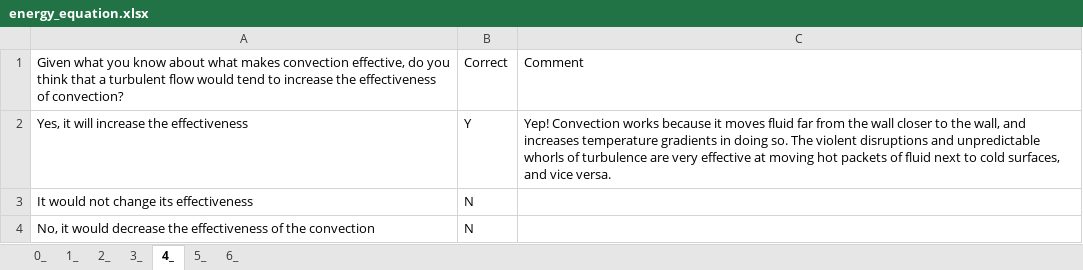
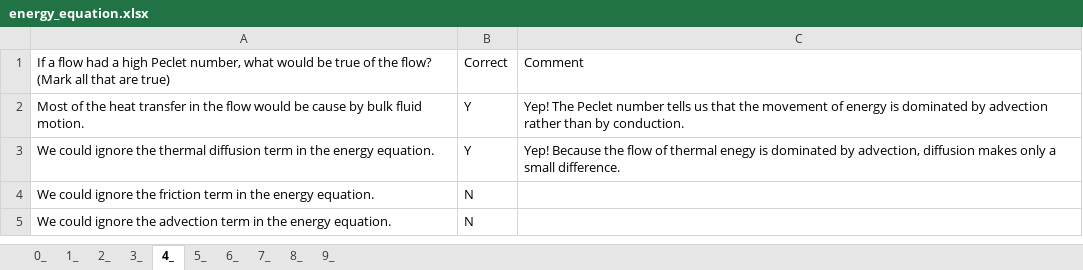
Before and after one commit to AugustanaPEA/ENGR_321, an Excel workbook: Embedded_Qs/energy_equation.xlsx, sheet 4_, drawn as a sheet; values as stored, in another font and other column widths than the file's, no borders; addresses are those after the commit; the diff names each change by its address in the sheet, - before the commit and + after, or states it on an @@ line.

```diff
--- a/Embedded_Qs/energy_equation.xlsx (sheet 4_)
+++ b/Embedded_Qs/energy_equation.xlsx (sheet 4_)
+sheet tab: 7_
+sheet tab: 8_
+sheet tab: 9_
-A1: Given what you know about what makes convection effective, do you think that a turbulent flow would tend to increase the effectiveness of convection?
+A1: If a flow had a high Peclet number, what would be true of the flow? (Mark all that are true)
+row 2: Most of the heat transfer in the flow would be cause by bulk fluid motion. | Y | Yep! The Peclet number tells us that the movement of energy is dominated by advection rather than by conduction.
-A3: Yes, it will increase the effectiveness
+A3: We could ignore the thermal diffusion term in the energy equation.
-C3: Yep! Convection works because it moves fluid far from the wall closer to the wall, and increases temperature gradients in doing so. The violent disruptions and unpredictable whorls of turbulence are very effective at moving hot packets of fluid next to cold surfaces, and vice versa.
+C3: Yep! Because the flow of thermal enegy is dominated by advection, diffusion makes only a small difference.
-A4: It would not change its effectiveness
+A4: We could ignore the friction term in the energy equation.
-A5: No, it would decrease the effectiveness of the convection
+A5: We could ignore the advection term in the energy equation.
```
Also changed, not shown: sheet 5_, sheet 6_.
